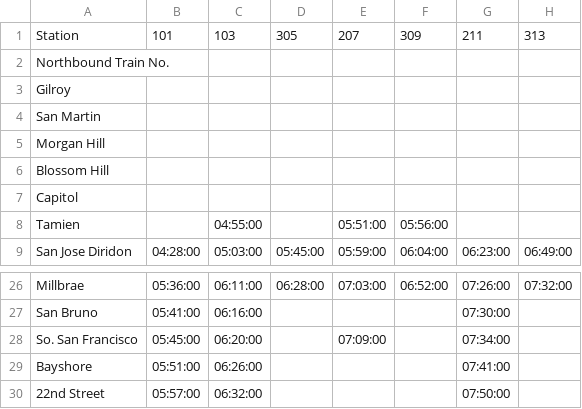
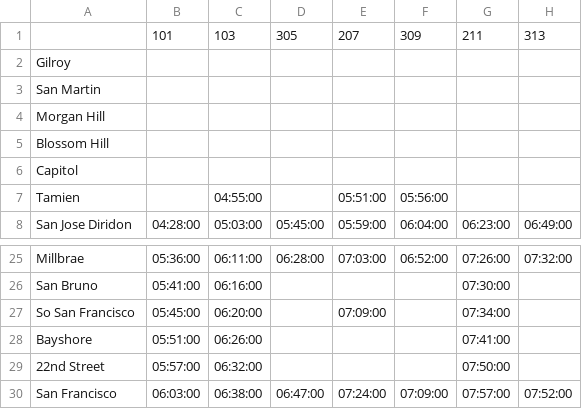
Before and after one commit to woodie/Caltrain-Schedule-MIDlet, a CSV file: data/weekday_nb.csv, drawn as a sheet; only a part is shown, gaps mark what is left out; the shorter side is filled out with more unchanged rows; removed rows and columns are numbered as before the commit, all else as after; rows hold the shown columns only; the diff names each change by its address in the sheet, - before the commit and + after, or states it on an @@ line.

```diff
--- a/data/weekday_nb.csv
+++ b/data/weekday_nb.csv
-A1: Station
+A1: (empty)
-row 2: Northbound Train No.
-A27: So. San Francisco
+A27: So San Francisco
```
Also changed, not shown: data/weekday_sb.csv, data/weekend_nb.csv, 2 other files.
